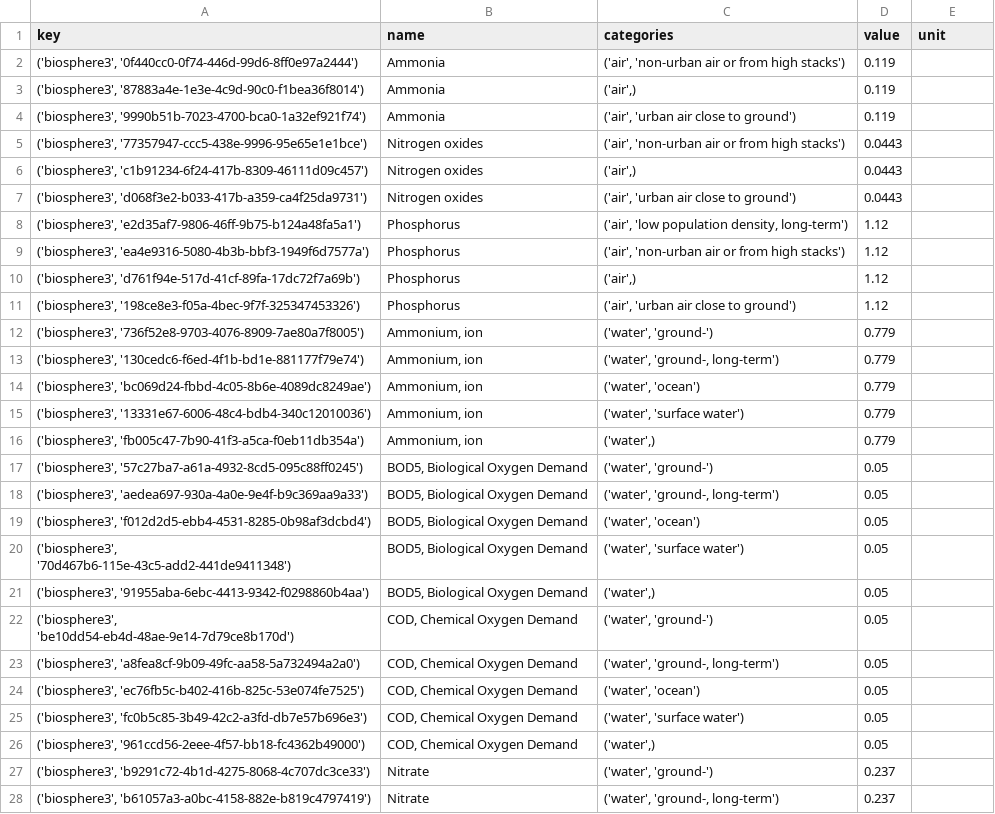
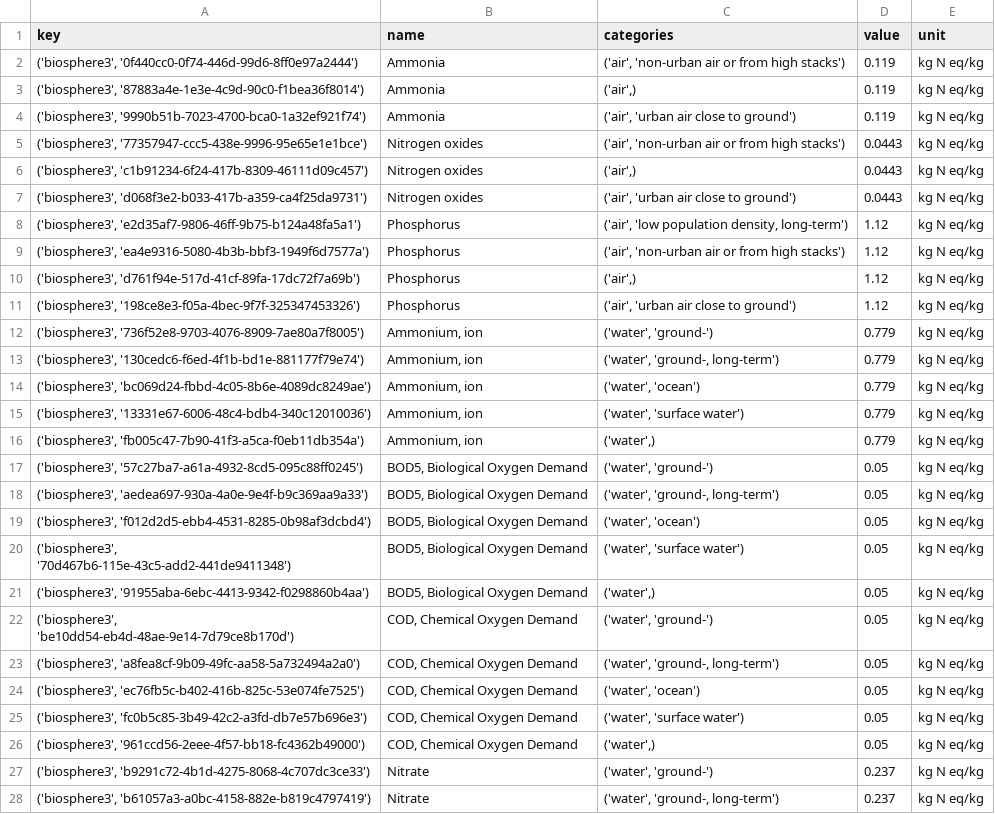
Before and after one commit to SwolfPy-Project/swolfpy-inputdata, a CSV file: swolfpy_inputdata/Data/LCIA_Methods/('TRACI (2.1) SwolfPy', 'environmental impact', 'eutrophication').csv, drawn as a sheet; only a part is shown; the diff covers the shown part only; the diff names each change by its address in the sheet, - before the commit and + after, or states it on an @@ line.

Commit message:
Add LCIA methods: TRACI V2.1

```diff
--- a/swolfpy_inputdata/Data/LCIA_Methods/('TRACI (2.1) SwolfPy', 'environmental impact', 'eutrophication').csv
+++ b/swolfpy_inputdata/Data/LCIA_Methods/('TRACI (2.1) SwolfPy', 'environmental impact', 'eutrophication').csv
-E2:E28 (unit): (empty)
+E2:E28 (unit): kg N eq/kg
```
Also changed, not shown: 16 edited cells elsewhere in this file, 1 other file.
